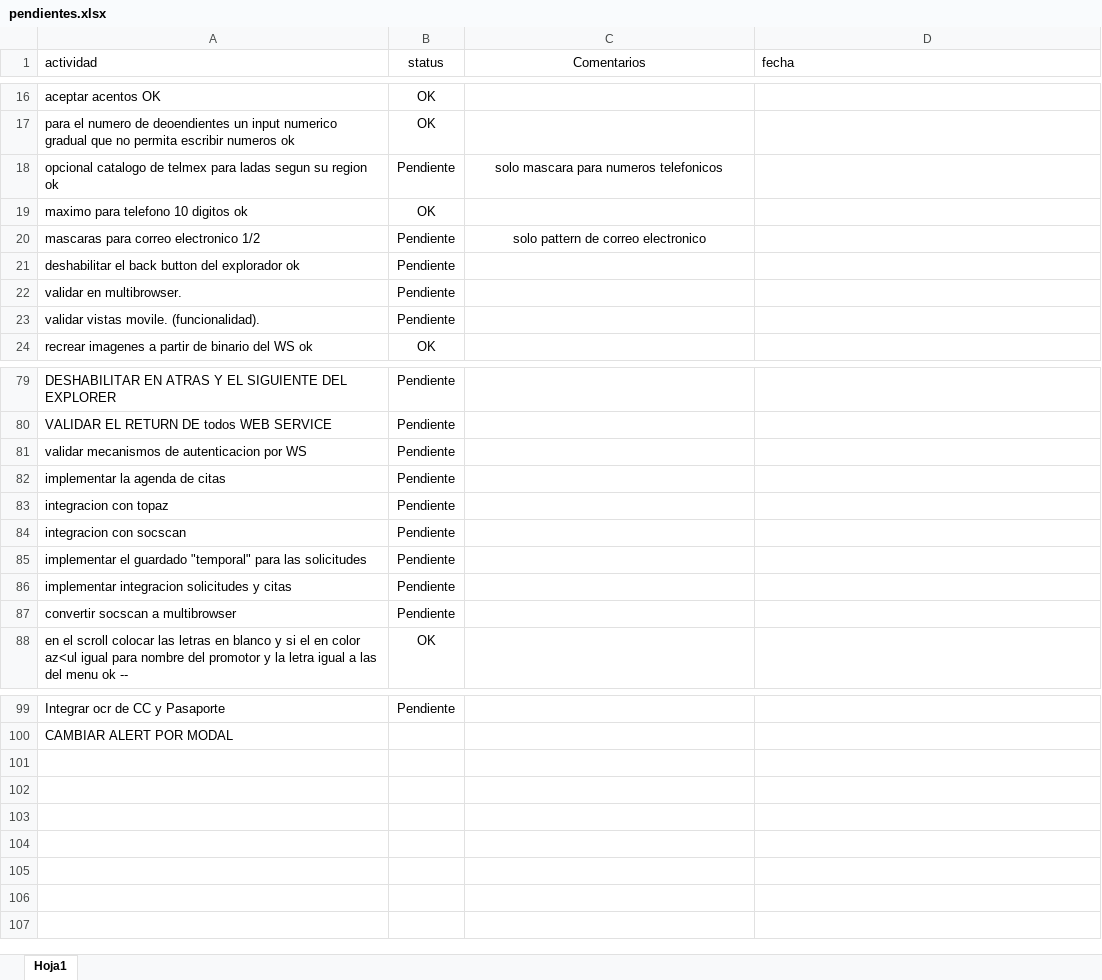
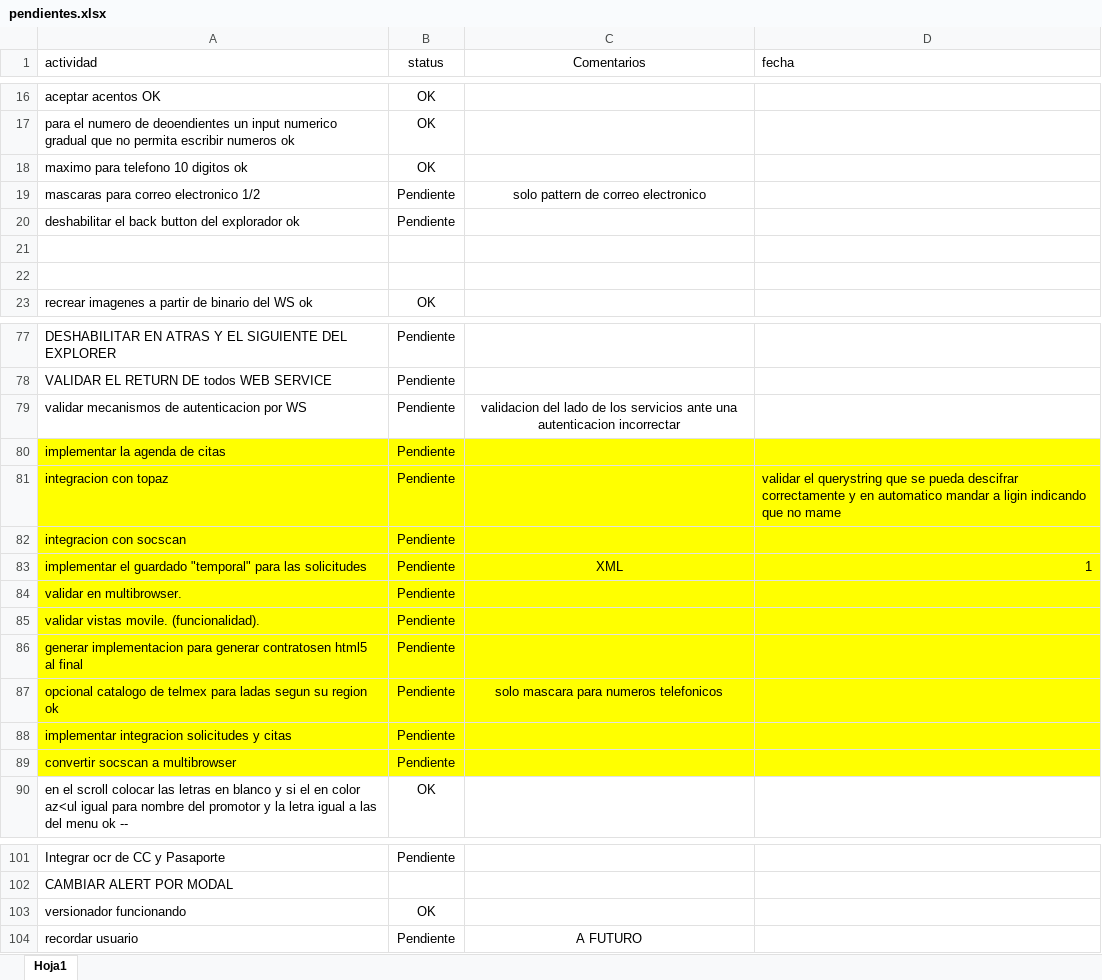
Before and after one commit to erdnando/afiliamaas-web, an Excel workbook: doc/pendientes.xlsx, sheet Hoja1, drawn as a sheet; only a part is shown, gaps mark what is left out; values as stored, in another font and other column widths than the file's, no borders; addresses are those after the commit; the diff covers the shown part only; the diff names each change by its address in the sheet, - before the commit and + after, or states it on an @@ line.

```diff
--- a/doc/pendientes.xlsx (sheet Hoja1)
+++ b/doc/pendientes.xlsx (sheet Hoja1)
-row 21: validar en multibrowser. | Pendiente
+row 21: (empty)
-row 22: validar vistas movile. (funcionalidad). | Pendiente
+row 22: (empty)
-C79 (Comentarios): (empty)
+C79 (Comentarios): validacion del lado de los servicios ante una autenticacion incorrectar
-A80:D83 fill: none
+A80:D83 fill: #FFFF00
-D81 (fecha): (empty)
+D81 (fecha): validar el querystring que se pueda descifrar correctamente y en automatico mandar a ligin indicando que no mame
-C83 (Comentarios): (empty)
+C83 (Comentarios): XML
-D83 (fecha): (empty)
+D83 (fecha): 1
+row 84: validar en multibrowser. | Pendiente
+row 85: validar vistas movile. (funcionalidad). | Pendiente
@@ row 29 moved to row 86: generar implementacion para generar cont… @@
@@ row 18 moved to row 87: opcional catalogo de telmex para ladas s… @@
-A88:D89 fill: none
+A88:D89 fill: #FFFF00
+row 103: versionador funcionando | OK
+row 104: recordar usuario | Pendiente | A FUTURO
```
Also changed, not shown: 4 edited cells and cell formats elsewhere in this sheet, 5 other files.
